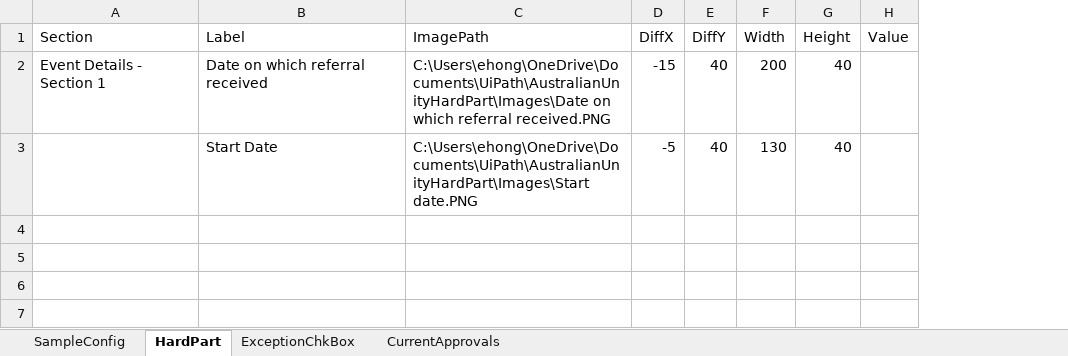
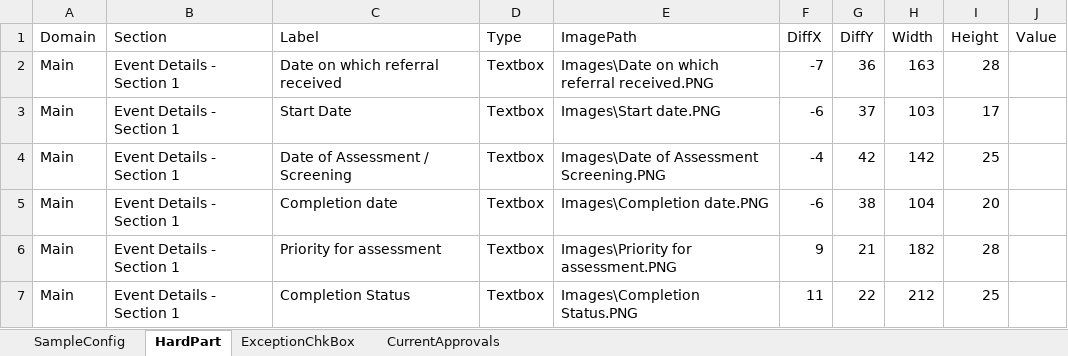
Before and after one commit to ehongGit/AustralianUnityHardPart, an Excel workbook: Extraction_Config.xlsx, sheet HardPart, drawn as a sheet; values as stored, in another font and other column widths than the file's, no borders; addresses are those after the commit; the diff names each change by its address in the sheet, - before the commit and + after, or states it on an @@ line.

```diff
--- a/Extraction_Config.xlsx (sheet HardPart)
+++ b/Extraction_Config.xlsx (sheet HardPart)
+column A (Domain), rows 2-3: Main | Main
+column D (Type), rows 2-3: Textbox | Textbox
-E2 (ImagePath): C:\Users\ehong\OneDrive\Documents\UiPath\AustralianUnityHardPart\Images\Date on which…
+E2 (ImagePath): Images\Date on which…
-F2 (DiffX): -15
+F2 (DiffX): -7
-G2 (DiffY): 40
+G2 (DiffY): 36
-H2 (Width): 200
+H2 (Width): 163
-I2 (Height): 40
+I2 (Height): 28
-B3 (Section): (empty)
+B3 (Section): Event Details - Section 1
-E3 (ImagePath): C:\Users\ehong\OneDrive\Documents\UiPath\AustralianUnityHardPart\Images\Start date.PNG
+E3 (ImagePath): Images\Start date.PNG
-F3 (DiffX): -5
+F3 (DiffX): -6
-G3 (DiffY): 40
+G3 (DiffY): 37
-H3 (Width): 130
+H3 (Width): 103
-I3 (Height): 40
+I3 (Height): 17
+row 4: Main | Event Details - Section 1 | Date of Assessment / Screening | Textbox | Images\Date of Assessment Screening.PNG | -4 | 42 | 142 | 25
+row 5: Main | Event Details - Section 1 | Completion date | Textbox | Images\Completion date.PNG | -6 | 38 | 104 | 20
+row 6: Main | Event Details - Section 1 | Priority for assessment | Textbox | Images\Priority for assessment.PNG | 9 | 21 | 182 | 28
+row 7: Main | Event Details - Section 1 | Completion Status | Textbox | Images\Completion Status.PNG | 11 | 22 | 212 | 25
```
Also changed, not shown: 4 other files.
